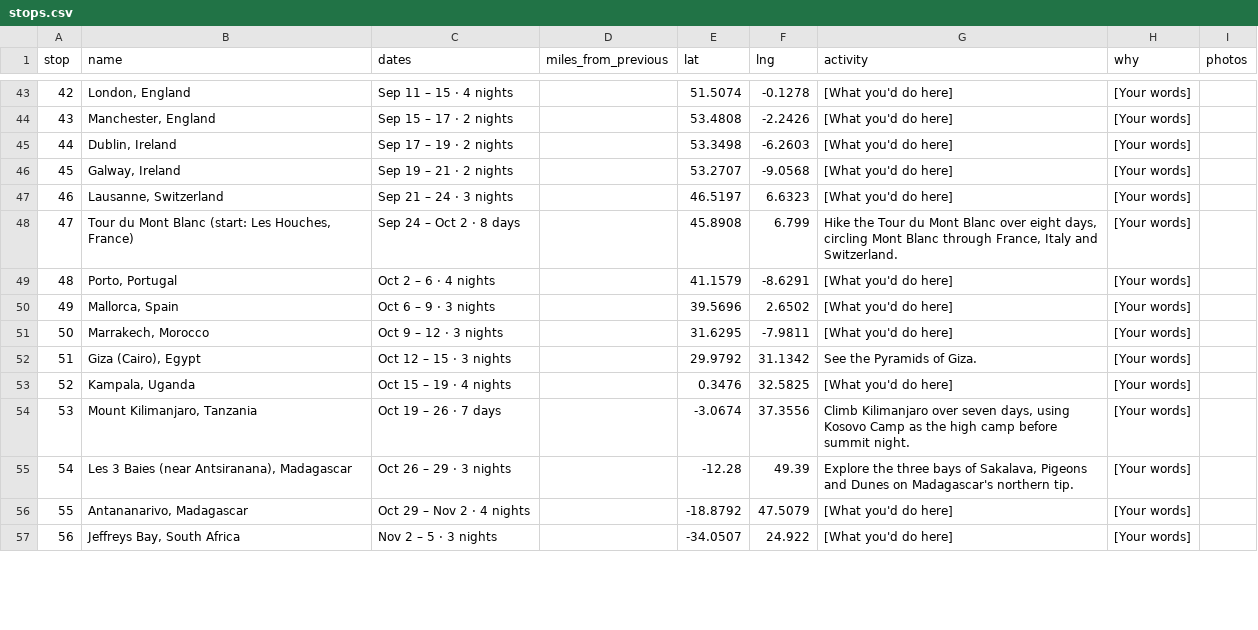
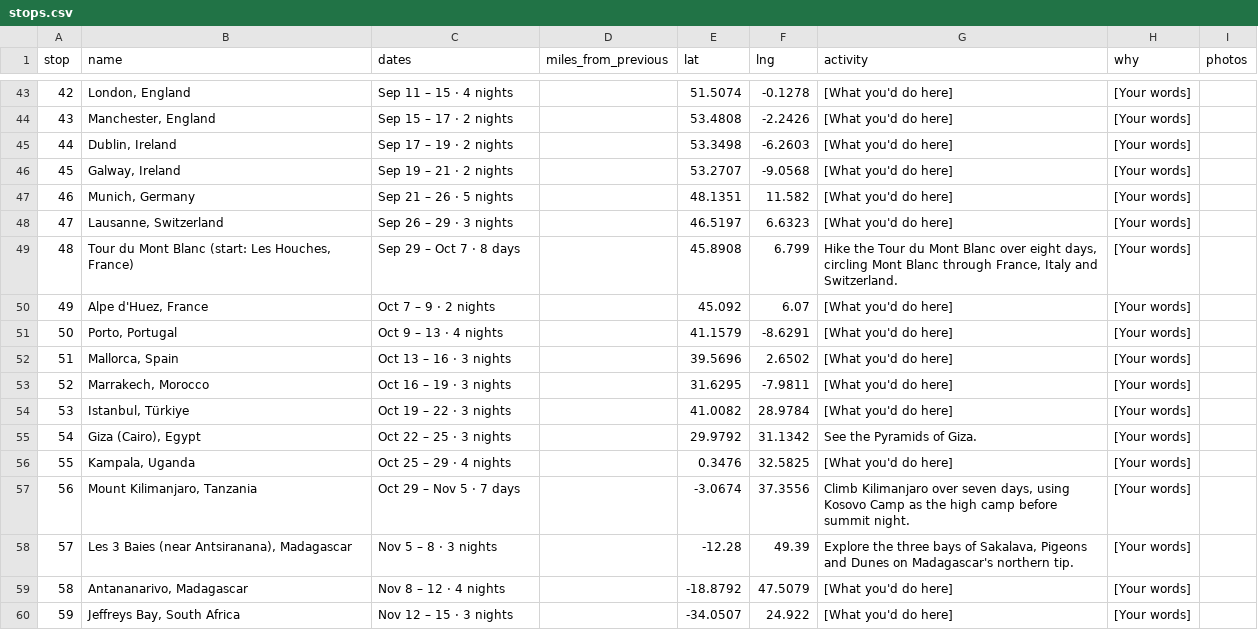
Before and after one commit to ianholzman/wellbeing-trip, a CSV file: stops.csv, drawn as a sheet; only a part is shown, gaps mark what is left out; addresses are those after the commit; the diff covers the shown part only; the diff names each change by its address in the sheet, - before the commit and + after, or states it on an @@ line.

```diff
--- a/stops.csv
+++ b/stops.csv
+row 47: 46 | Munich, Germany | Sep 21 – 26 · 5 nights |  | 48.1351 | 11.582 | [What you'd do here] | [Your words]
@@ column A (stop) renumbered between rows 48 and 61 @@
-C48 (dates): Sep 21 – 24 · 3 nights
+C48 (dates): Sep 26 – 29 · 3 nights
-C49 (dates): Sep 24 – Oct 2 · 8 days
+C49 (dates): Sep 29 – Oct 7 · 8 days
+row 50: 49 | Alpe d'Huez, France | Oct 7 – 9 · 2 nights |  | 45.092 | 6.07 | [What you'd do here] | [Your words]
-C51 (dates): Oct 2 – 6 · 4 nights
+C51 (dates): Oct 9 – 13 · 4 nights
-C52 (dates): Oct 6 – 9 · 3 nights
+C52 (dates): Oct 13 – 16 · 3 nights
-C53 (dates): Oct 9 – 12 · 3 nights
+C53 (dates): Oct 16 – 19 · 3 nights
+row 54: 53 | Istanbul, Türkiye | Oct 19 – 22 · 3 nights |  | 41.0082 | 28.9784 | [What you'd do here] | [Your words]
-C55 (dates): Oct 12 – 15 · 3 nights
+C55 (dates): Oct 22 – 25 · 3 nights
-C56 (dates): Oct 15 – 19 · 4 nights
+C56 (dates): Oct 25 – 29 · 4 nights
-C57 (dates): Oct 19 – 26 · 7 days
+C57 (dates): Oct 29 – Nov 5 · 7 days
-C58 (dates): Oct 26 – 29 · 3 nights
+C58 (dates): Nov 5 – 8 · 3 nights
-C59 (dates): Oct 29 – Nov 2 · 4 nights
+C59 (dates): Nov 8 – 12 · 4 nights
-C60 (dates): Nov 2 – 5 · 3 nights
+C60 (dates): Nov 12 – 15 · 3 nights
```
Also changed, not shown: 21 added rows and 4 edited cells elsewhere in this file, 1 other file.
